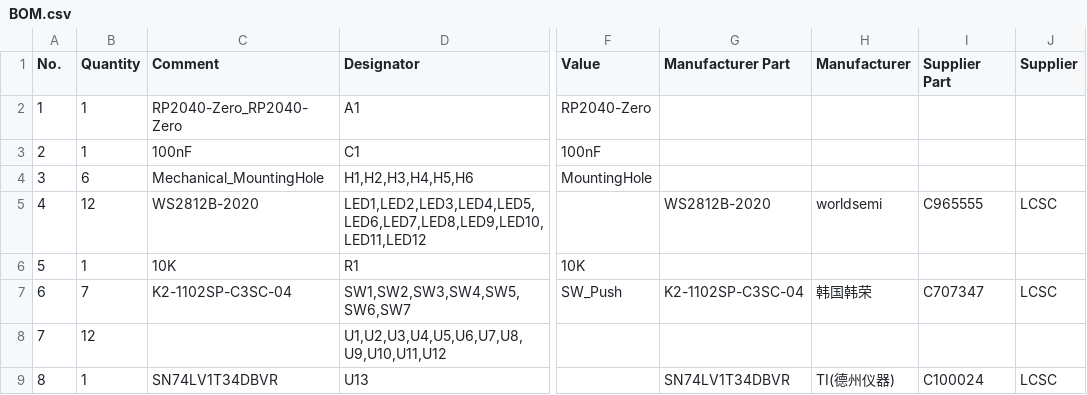
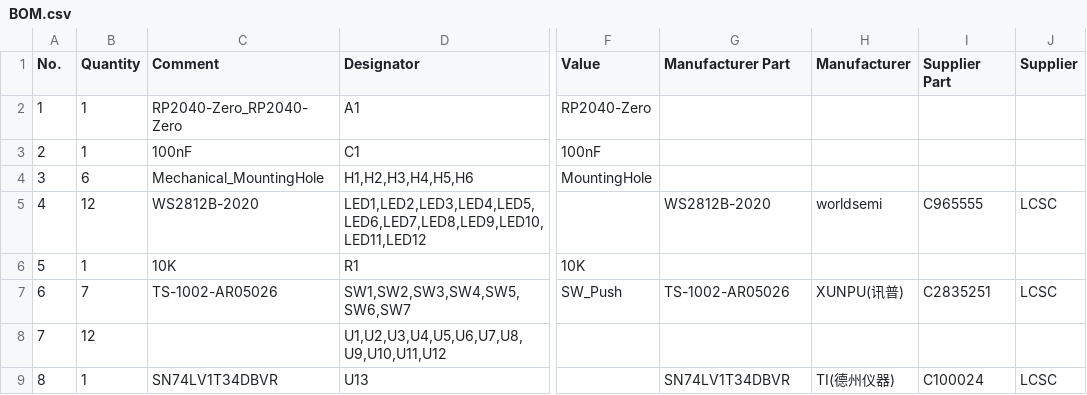
Before and after one commit to VGaer/flatbox, a CSV file: hardware-rev5-rgb/pcb/BOM.csv, drawn as a sheet; only a part is shown, gaps mark what is left out; the diff names each change by its address in the sheet, - before the commit and + after, or states it on an @@ line.

```diff
--- a/hardware-rev5-rgb/pcb/BOM.csv
+++ b/hardware-rev5-rgb/pcb/BOM.csv
-C7 (Comment): K2-1102SP-C3SC-04
+C7 (Comment): TS-1002-AR05026
-G7 (Manufacturer Part): K2-1102SP-C3SC-04
+G7 (Manufacturer Part): TS-1002-AR05026
-H7 (Manufacturer): 韩国韩荣
+H7 (Manufacturer): XUNPU(讯普)
-I7 (Supplier Part): C707347
+I7 (Supplier Part): C2835251
```
Also changed, not shown: hardware-rev5-rgb/pcb/CPL.csv.
